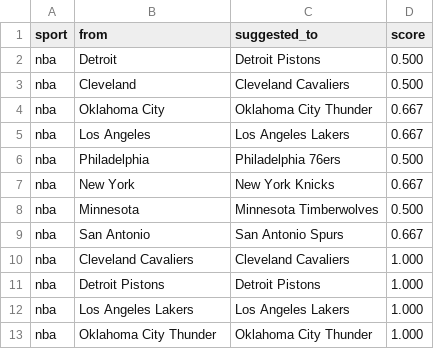
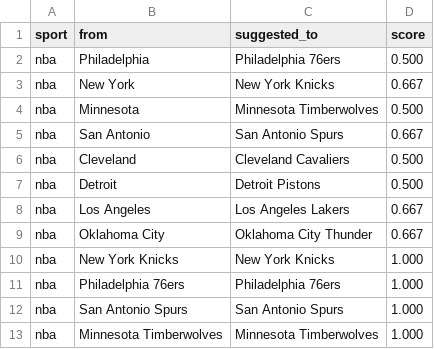
Before and after one commit to cterpening/What_Channel_Is_The_Game, a CSV file: alias_suggestions_nba.csv, drawn as a sheet.

```diff
--- a/alias_suggestions_nba.csv
+++ b/alias_suggestions_nba.csv
@@ -1,6 +1,2 @@
 sport,from,suggested_to,score
-nba,Detroit,Detroit Pistons,0.500
-nba,Cleveland,Cleveland Cavaliers,0.500
-nba,Oklahoma City,Oklahoma City Thunder,0.667
-nba,Los Angeles,Los Angeles Lakers,0.667
 nba,Philadelphia,Philadelphia 76ers,0.500
@@ -9,5 +5,9 @@ nba,Minnesota,Minnesota Timberwolves,0.500
 nba,San Antonio,San Antonio Spurs,0.667
-nba,Cleveland Cavaliers,Cleveland Cavaliers,1.000
-nba,Detroit Pistons,Detroit Pistons,1.000
-nba,Los Angeles Lakers,Los Angeles Lakers,1.000
-nba,Oklahoma City Thunder,Oklahoma City Thunder,1.000
+nba,Cleveland,Cleveland Cavaliers,0.500
+nba,Detroit,Detroit Pistons,0.500
+nba,Los Angeles,Los Angeles Lakers,0.667
+nba,Oklahoma City,Oklahoma City Thunder,0.667
+nba,New York Knicks,New York Knicks,1.000
+nba,Philadelphia 76ers,Philadelphia 76ers,1.000
+nba,San Antonio Spurs,San Antonio Spurs,1.000
+nba,Minnesota Timberwolves,Minnesota Timberwolves,1.000
```
Also changed, not shown: 3 other files.
